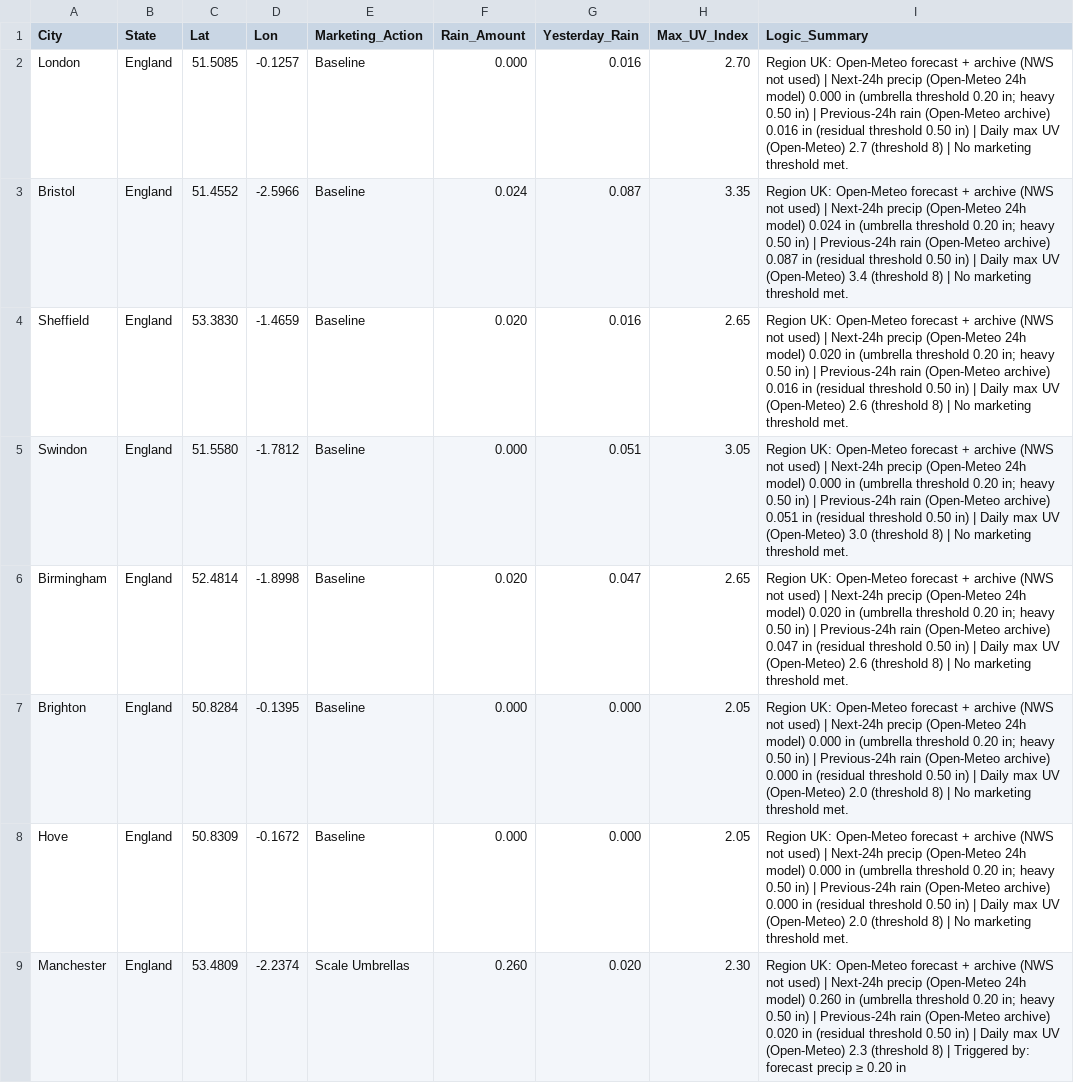
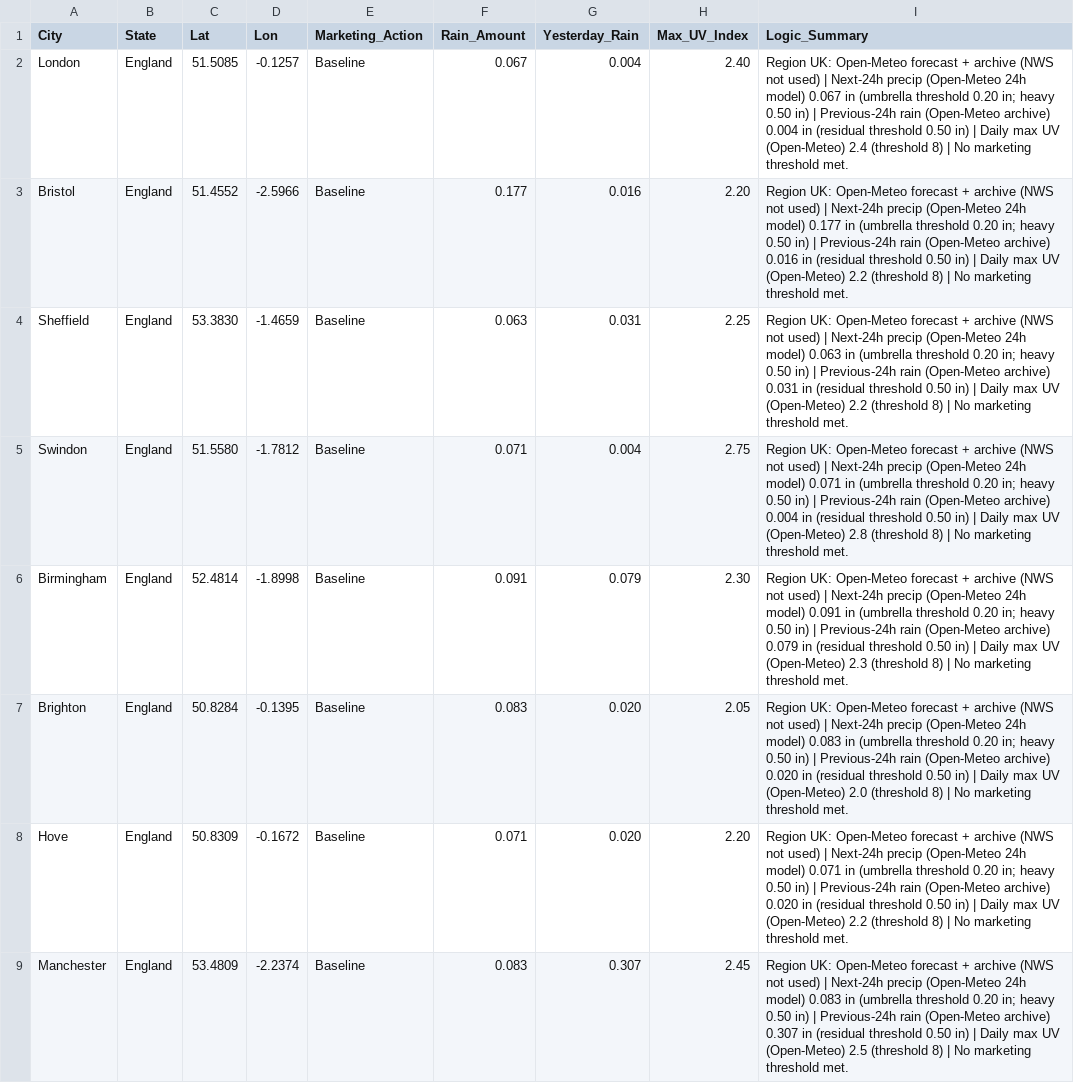
Before and after one commit to mg22mex/marketing-weather-engine, a CSV file: marketing_weather_report_uk.csv, drawn as a sheet; only a part is shown; the diff covers the shown part only; the diff names each change by its address in the sheet, - before the commit and + after, or states it on an @@ line.

```diff
--- a/marketing_weather_report_uk.csv
+++ b/marketing_weather_report_uk.csv
-F2 (Rain_Amount): 0.000
+F2 (Rain_Amount): 0.067
-G2 (Yesterday_Rain): 0.016
+G2 (Yesterday_Rain): 0.004
-H2 (Max_UV_Index): 2.70
+H2 (Max_UV_Index): 2.40
-I2 (Logic_Summary): …24h model) 0.000 in (umbrella threshold 0.20 in; heavy 0.50 in) | Previous-24h rain (Open-Meteo archive) 0.016 in (residual threshold 0.50 in) | Daily max UV (Open-Meteo) 2.7 (threshold 8)…
+I2 (Logic_Summary): …24h model) 0.067 in (umbrella threshold 0.20 in; heavy 0.50 in) | Previous-24h rain (Open-Meteo archive) 0.004 in (residual threshold 0.50 in) | Daily max UV (Open-Meteo) 2.4 (threshold 8)…
-F3 (Rain_Amount): 0.024
+F3 (Rain_Amount): 0.177
-G3 (Yesterday_Rain): 0.087
+G3 (Yesterday_Rain): 0.016
-H3 (Max_UV_Index): 3.35
+H3 (Max_UV_Index): 2.20
-I3 (Logic_Summary): …24h model) 0.024 in (umbrella threshold 0.20 in; heavy 0.50 in) | Previous-24h rain (Open-Meteo archive) 0.087 in (residual threshold 0.50 in) | Daily max UV (Open-Meteo) 3.4 (threshold 8)…
+I3 (Logic_Summary): …24h model) 0.177 in (umbrella threshold 0.20 in; heavy 0.50 in) | Previous-24h rain (Open-Meteo archive) 0.016 in (residual threshold 0.50 in) | Daily max UV (Open-Meteo) 2.2 (threshold 8)…
-F4 (Rain_Amount): 0.020
+F4 (Rain_Amount): 0.063
-G4 (Yesterday_Rain): 0.016
+G4 (Yesterday_Rain): 0.031
-H4 (Max_UV_Index): 2.65
+H4 (Max_UV_Index): 2.25
-I4 (Logic_Summary): …24h model) 0.020 in (umbrella threshold 0.20 in; heavy 0.50 in) | Previous-24h rain (Open-Meteo archive) 0.016 in (residual threshold 0.50 in) | Daily max UV (Open-Meteo) 2.6 (threshold 8)…
+I4 (Logic_Summary): …24h model) 0.063 in (umbrella threshold 0.20 in; heavy 0.50 in) | Previous-24h rain (Open-Meteo archive) 0.031 in (residual threshold 0.50 in) | Daily max UV (Open-Meteo) 2.2 (threshold 8)…
-F5 (Rain_Amount): 0.000
+F5 (Rain_Amount): 0.071
-G5 (Yesterday_Rain): 0.051
+G5 (Yesterday_Rain): 0.004
-H5 (Max_UV_Index): 3.05
+H5 (Max_UV_Index): 2.75
-I5 (Logic_Summary): …24h model) 0.000 in (umbrella threshold 0.20 in; heavy 0.50 in) | Previous-24h rain (Open-Meteo archive) 0.051 in (residual threshold 0.50 in) | Daily max UV (Open-Meteo) 3.0 (threshold 8)…
+I5 (Logic_Summary): …24h model) 0.071 in (umbrella threshold 0.20 in; heavy 0.50 in) | Previous-24h rain (Open-Meteo archive) 0.004 in (residual threshold 0.50 in) | Daily max UV (Open-Meteo) 2.8 (threshold 8)…
-F6 (Rain_Amount): 0.020
+F6 (Rain_Amount): 0.091
-G6 (Yesterday_Rain): 0.047
+G6 (Yesterday_Rain): 0.079
-H6 (Max_UV_Index): 2.65
+H6 (Max_UV_Index): 2.30
-I6 (Logic_Summary): …24h model) 0.020 in (umbrella threshold 0.20 in; heavy 0.50 in) | Previous-24h rain (Open-Meteo archive) 0.047 in (residual threshold 0.50 in) | Daily max UV (Open-Meteo) 2.6 (threshold 8)…
+I6 (Logic_Summary): …24h model) 0.091 in (umbrella threshold 0.20 in; heavy 0.50 in) | Previous-24h rain (Open-Meteo archive) 0.079 in (residual threshold 0.50 in) | Daily max UV (Open-Meteo) 2.3 (threshold 8)…
-F7 (Rain_Amount): 0.000
+F7 (Rain_Amount): 0.083
-G7:G8 (Yesterday_Rain): 0.000
+G7:G8 (Yesterday_Rain): 0.020
-I7 (Logic_Summary): …24h model) 0.000 in (umbrella threshold 0.20 in; heavy 0.50 in) | Previous-24h rain (Open-Meteo archive) 0.000 in (residual…
+I7 (Logic_Summary): …24h model) 0.083 in (umbrella threshold 0.20 in; heavy 0.50 in) | Previous-24h rain (Open-Meteo archive) 0.020 in (residual…
-F8 (Rain_Amount): 0.000
+F8 (Rain_Amount): 0.071
-H8 (Max_UV_Index): 2.05
+H8 (Max_UV_Index): 2.20
-I8 (Logic_Summary): …24h model) 0.000 in (umbrella threshold 0.20 in; heavy 0.50 in) | Previous-24h rain (Open-Meteo archive) 0.000 in (residual threshold 0.50 in) | Daily max UV (Open-Meteo) 2.0 (threshold 8)…
+I8 (Logic_Summary): …24h model) 0.071 in (umbrella threshold 0.20 in; heavy 0.50 in) | Previous-24h rain (Open-Meteo archive) 0.020 in (residual threshold 0.50 in) | Daily max UV (Open-Meteo) 2.2 (threshold 8)…
-E9 (Marketing_Action): Scale Umbrellas
+E9 (Marketing_Action): Baseline
-F9 (Rain_Amount): 0.260
+F9 (Rain_Amount): 0.083
-G9 (Yesterday_Rain): 0.020
+G9 (Yesterday_Rain): 0.307
-H9 (Max_UV_Index): 2.30
+H9 (Max_UV_Index): 2.45
-I9 (Logic_Summary): …24h model) 0.260 in (umbrella threshold 0.20 in; heavy 0.50 in) | Previous-24h rain (Open-Meteo archive) 0.020 in (residual threshold 0.50 in) | Daily max UV (Open-Meteo) 2.3 (threshold 8) | Triggered by: forecast precip ≥ 0.20 in
+I9 (Logic_Summary): …24h model) 0.083 in (umbrella threshold 0.20 in; heavy 0.50 in) | Previous-24h rain (Open-Meteo archive) 0.307 in (residual threshold 0.50 in) | Daily max UV (Open-Meteo) 2.5 (threshold 8) | No marketing threshold met.
```
Also changed, not shown: 96 edited cells elsewhere in this file, marketing_weather_report_can.csv, marketing_weather_report_us.csv.
